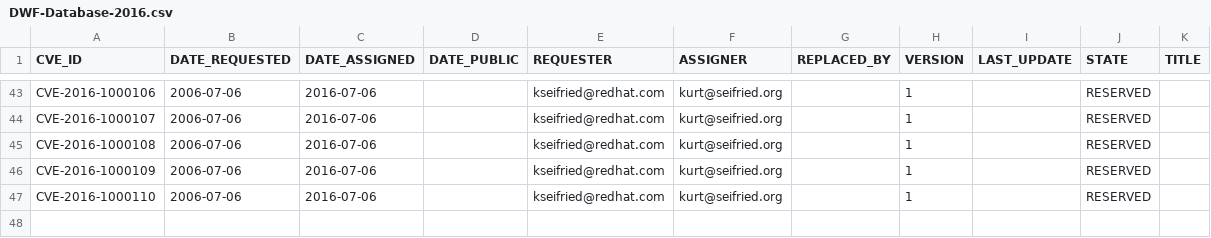
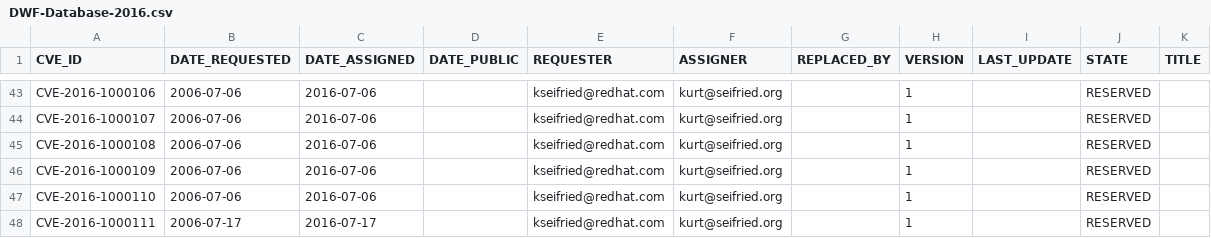
Before and after one commit to mscherer/DWF-Database, a CSV file: DWF-Database-2016.csv, drawn as a sheet; only a part is shown, gaps mark what is left out.

Commit message:
CVE-1000111

```diff
--- a/DWF-Database-2016.csv
+++ b/DWF-Database-2016.csv
@@ -47 +47,2 @@
 "CVE-2016-1000110","2006-07-06","2016-07-06","","kseifried@redhat.com","kurt@seifried.org",,1,,"RESERVED",""
+"CVE-2016-1000111","2006-07-17","2016-07-17","","kseifried@redhat.com","kurt@seifried.org",,1,,"RESERVED",""
```
